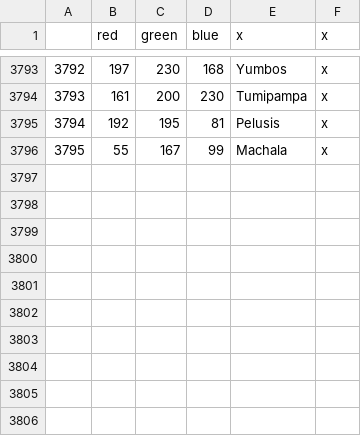
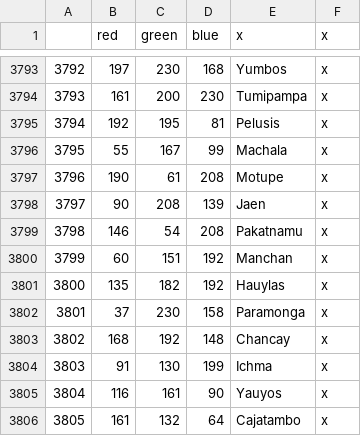
Before and after one commit to Don-Keiser/Kui-Oosel-Saabub, a CSV file: KOS/map/definition.csv, drawn as a sheet; only a part is shown, gaps mark what is left out; the diff names each change by its address in the sheet, - before the commit and + after, or states it on an @@ line.

```diff
--- a/KOS/map/definition.csv
+++ b/KOS/map/definition.csv
+row 3797: 3796 | 190 | 61 | 208 | Motupe | x
+row 3798: 3797 | 90 | 208 | 139 | Jaen | x
+row 3799: 3798 | 146 | 54 | 208 | Pakatnamu | x
+row 3800: 3799 | 60 | 151 | 192 | Manchan | x
+row 3801: 3800 | 135 | 182 | 192 | Hauylas | x
+row 3802: 3801 | 37 | 230 | 158 | Paramonga | x
+row 3803: 3802 | 168 | 192 | 148 | Chancay | x
+row 3804: 3803 | 91 | 130 | 199 | Ichma | x
+row 3805: 3804 | 116 | 161 | 90 | Yauyos | x
+row 3806: 3805 | 161 | 132 | 64 | Cajatambo | x
```
Also changed, not shown: KOS/localisation/00000kermit.csv, 16 other files.
